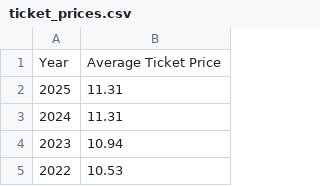
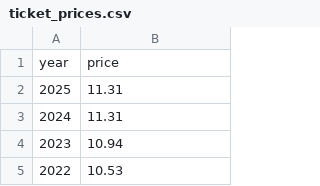
Before and after one commit to Ge0rgeChu/Box-Office-vs-Streaming-Services, a CSV file: data/ticket_prices.csv, drawn as a sheet; only a part is shown; removed rows and columns are numbered as before the commit, all else as after; the diff names each change by its address in the sheet, - before the commit and + after, or states it on an @@ line.

Commit message:
Add ticket to price chart and style

```diff
--- a/data/ticket_prices.csv
+++ b/data/ticket_prices.csv
-row 1: Year | Average Ticket Price
+row 1: year | price
```
Also changed, not shown: 4 other files.
